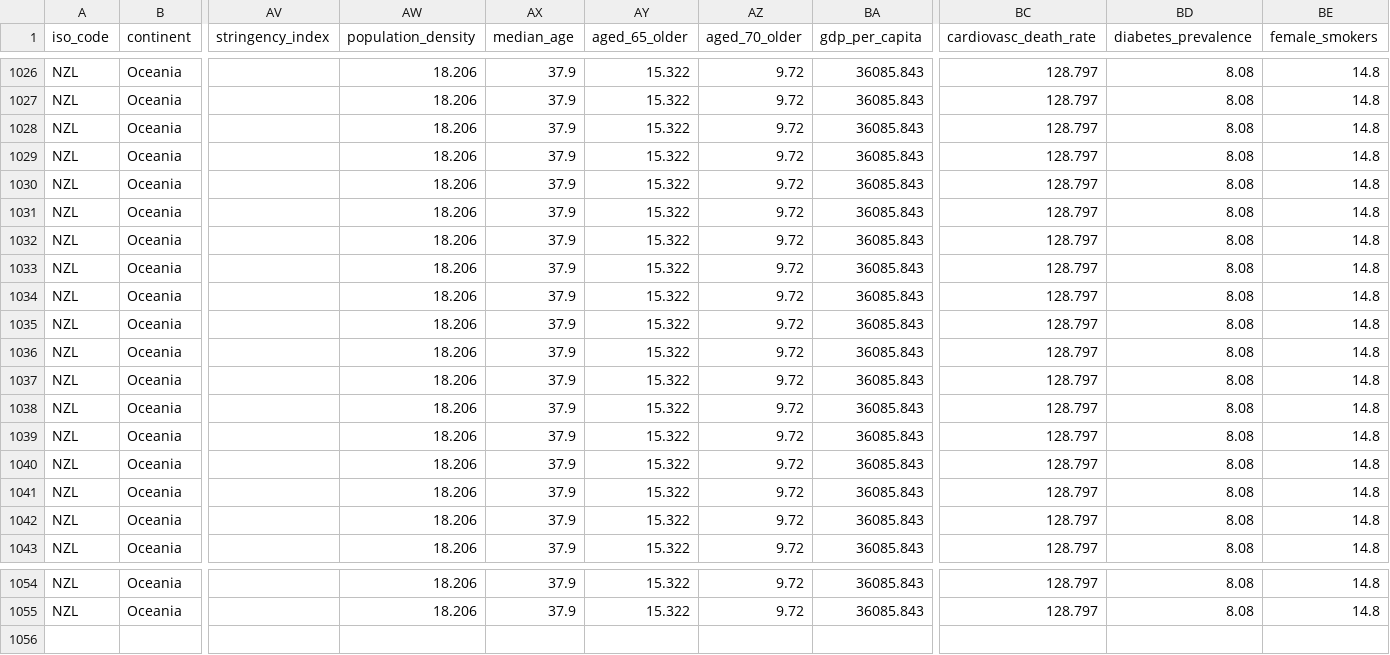
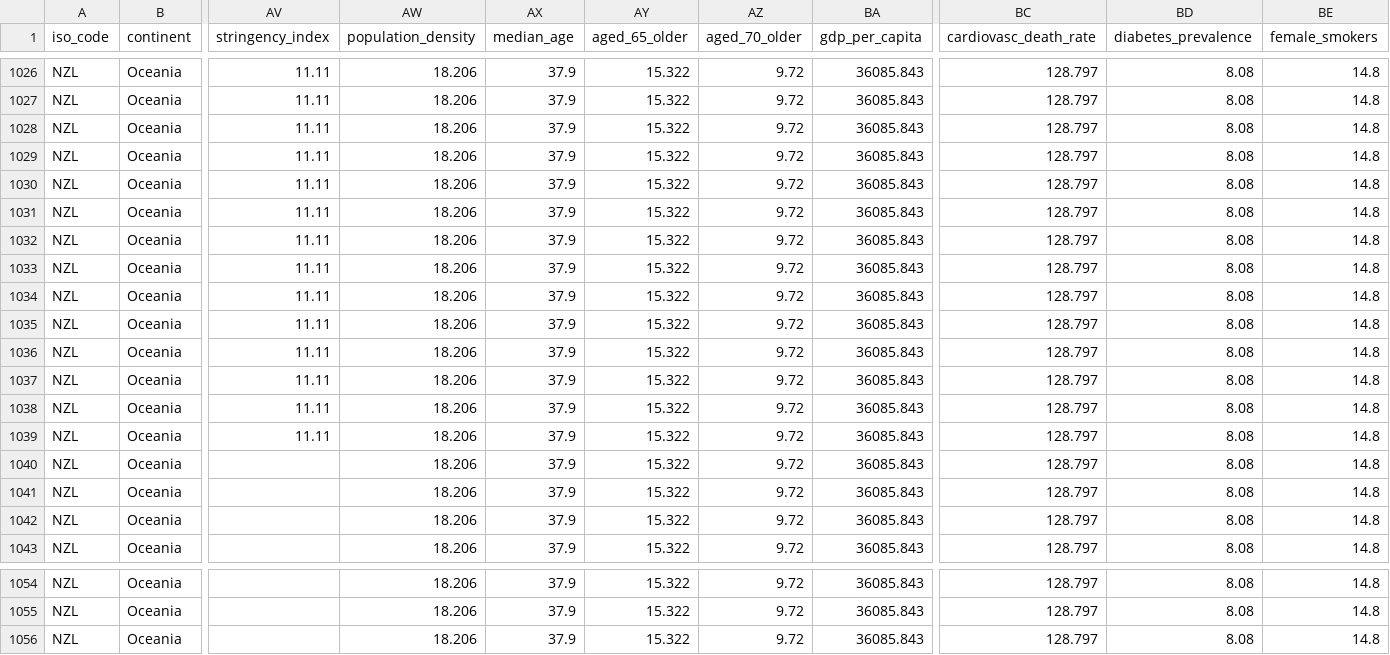
Before and after one commit to Staz/nz-covid19-data, a CSV file: data/owid/owid-covid-data-nz.csv, drawn as a sheet; only a part is shown, gaps mark what is left out; rows hold the shown columns only; the diff covers the shown part only; the diff names each change by its address in the sheet, - before the commit and + after, or states it on an @@ line.

```diff
--- a/data/owid/owid-covid-data-nz.csv
+++ b/data/owid/owid-covid-data-nz.csv
-AV1026:AV1039 (stringency_index): (empty)
+AV1026:AV1039 (stringency_index): 11.11
+row 1056: NZL | Oceania |  | 18.206 | 37.9 | 15.322 | 9.72 | 36085.843 | 128.797 | 8.08 | 14.8
```
Also changed, not shown: 27 edited cells elsewhere in this file.
